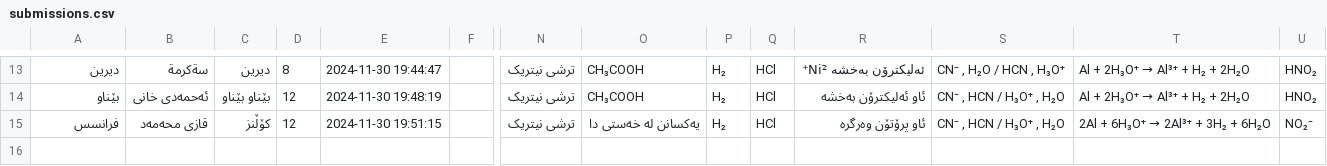
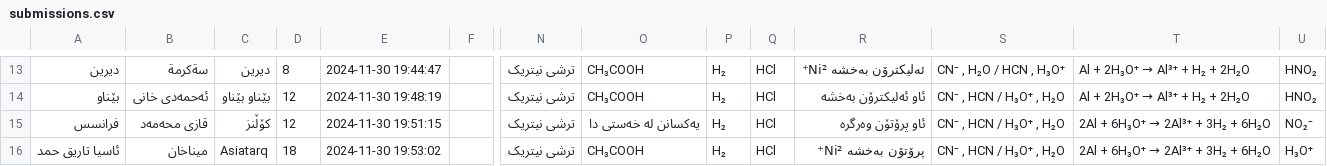
Before and after one commit to Hakari-Bibani/Course, a CSV file: submissions.csv, drawn as a sheet; only a part is shown, gaps mark what is left out; rows hold the shown columns only; the diff names each change by its address in the sheet, - before the commit and + after, or states it on an @@ line.

Commit message:
Update submissions

```diff
--- a/submissions.csv
+++ b/submissions.csv
+row 16: ئاسیا تاریق حمد | میناخان | Asiatarq | 18 | 2024-11-30 19:53:02 |  | ترشی نیتریک | CH₃COOH | H₂ | HCl | پرۆتۆن بەخشە Ni²⁺ | CN⁻ , HCN / H₃O⁺ , H₂O | 2Al + 6H₃O⁺ → 2Al³⁺ + 3H₂ + 6H₂O | H₃O⁺
```
